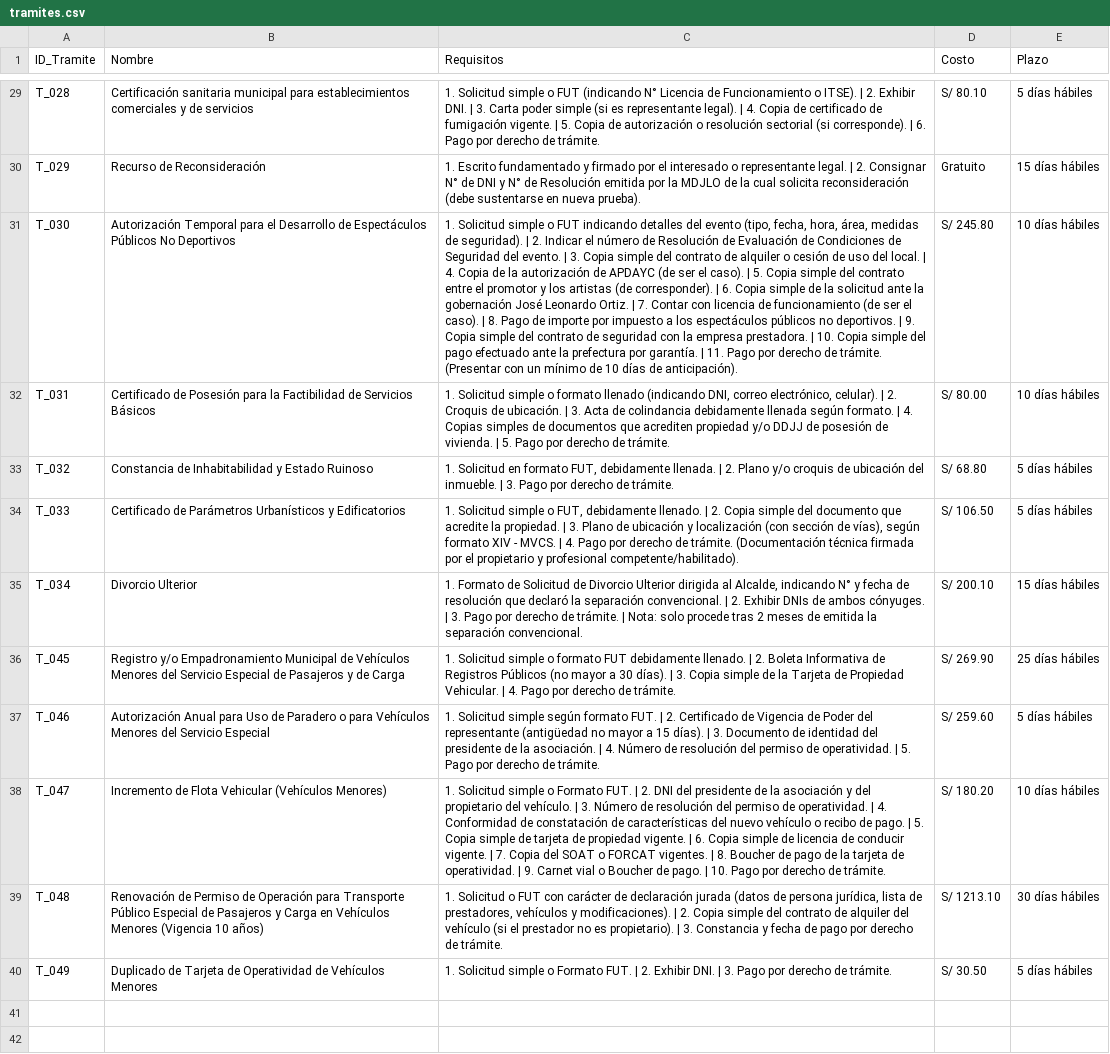
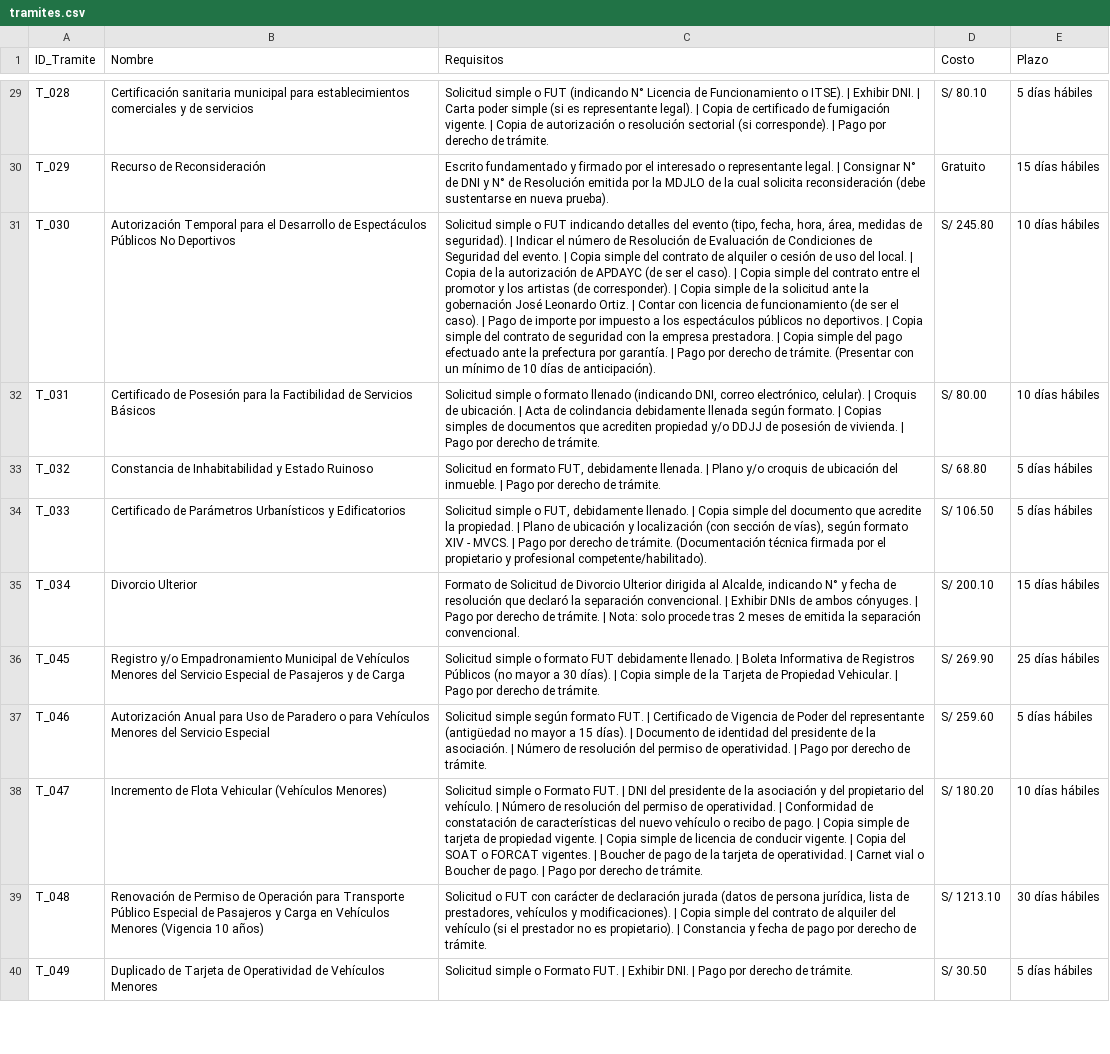
Before and after one commit to LuisSantamaria-1/chatbot_jlo, a CSV file: data/tramites.csv, drawn as a sheet; only a part is shown, gaps mark what is left out; the diff covers the shown part only; the diff names each change by its address in the sheet, - before the commit and + after, or states it on an @@ line.

```diff
--- a/data/tramites.csv
+++ b/data/tramites.csv
-C29 (Requisitos): 1. Solicitud simple o FUT (indicando N° Licencia de Funcionamiento o ITSE). | 2. Exhibir DNI. | 3. Carta poder simple (si es representante legal). | 4. Copia de certificado de fumigación vigente. | 5. Copia de autorización o resolución sectorial (si corresponde). | 6. Pago por…
+C29 (Requisitos): Solicitud simple o FUT (indicando N° Licencia de Funcionamiento o ITSE). | Exhibir DNI. | Carta poder simple (si es representante legal). | Copia de certificado de fumigación vigente. | Copia de autorización o resolución sectorial (si corresponde). | Pago por…
-C30 (Requisitos): 1. Escrito fundamentado y firmado por el interesado o representante legal. | 2. Consignar N°…
+C30 (Requisitos): Escrito fundamentado y firmado por el interesado o representante legal. | Consignar N°…
-C31 (Requisitos): 1. Solicitud simple o FUT indicando detalles del evento (tipo, fecha, hora, área, medidas de seguridad). | 2. Indicar el número de Resolución de Evaluación de Condiciones de Seguridad del evento. | 3. Copia simple del contrato de alquiler o cesión de uso del local. | 4. Copia de la autorización de APDAYC (de ser el caso). | 5. Copia simple del contrato entre el promotor y los artistas (de corresponder). | 6. Copia simple de la solicitud ante la gobernación José Leonardo Ortiz. | 7. Contar con licencia de funcionamiento (de ser el caso). | 8. Pago de importe por impuesto a los espectáculos públicos no deportivos. | 9. Copia simple del contrato de seguridad con la empresa prestadora. | 10. Copia simple del pago efectuado ante la prefectura por garantía. | 11. Pago por…
+C31 (Requisitos): Solicitud simple o FUT indicando detalles del evento (tipo, fecha, hora, área, medidas de seguridad). | Indicar el número de Resolución de Evaluación de Condiciones de Seguridad del evento. | Copia simple del contrato de alquiler o cesión de uso del local. | Copia de la autorización de APDAYC (de ser el caso). | Copia simple del contrato entre el promotor y los artistas (de corresponder). | Copia simple de la solicitud ante la gobernación José Leonardo Ortiz. | Contar con licencia de funcionamiento (de ser el caso). | Pago de importe por impuesto a los espectáculos públicos no deportivos. | Copia simple del contrato de seguridad con la empresa prestadora. | Copia simple del pago efectuado ante la prefectura por garantía. | Pago por…
-C32 (Requisitos): 1. Solicitud simple o formato llenado (indicando DNI, correo electrónico, celular). | 2. Croquis de ubicación. | 3. Acta de colindancia debidamente llenada según formato. | 4. Copias simples de documentos que acrediten propiedad y/o DDJJ de posesión de vivienda. | 5. Pago por…
+C32 (Requisitos): Solicitud simple o formato llenado (indicando DNI, correo electrónico, celular). | Croquis de ubicación. | Acta de colindancia debidamente llenada según formato. | Copias simples de documentos que acrediten propiedad y/o DDJJ de posesión de vivienda. | Pago por…
-C33 (Requisitos): 1. Solicitud en formato FUT, debidamente llenada. | 2. Plano y/o croquis de ubicación del inmueble. | 3. Pago por…
+C33 (Requisitos): Solicitud en formato FUT, debidamente llenada. | Plano y/o croquis de ubicación del inmueble. | Pago por…
-C34 (Requisitos): 1. Solicitud simple o FUT, debidamente llenado. | 2. Copia simple del documento que acredite la propiedad. | 3. Plano de ubicación y localización (con sección de vías), según formato XIV - MVCS. | 4. Pago por…
+C34 (Requisitos): Solicitud simple o FUT, debidamente llenado. | Copia simple del documento que acredite la propiedad. | Plano de ubicación y localización (con sección de vías), según formato XIV - MVCS. | Pago por…
-C35 (Requisitos): 1. Formato de Solicitud de Divorcio Ulterior dirigida al Alcalde, indicando N° y fecha de resolución que declaró la separación convencional. | 2. Exhibir DNIs de ambos cónyuges. | 3. Pago por…
+C35 (Requisitos): Formato de Solicitud de Divorcio Ulterior dirigida al Alcalde, indicando N° y fecha de resolución que declaró la separación convencional. | Exhibir DNIs de ambos cónyuges. | Pago por…
-C36 (Requisitos): 1. Solicitud simple o formato FUT debidamente llenado. | 2. Boleta Informativa de Registros Públicos (no mayor a 30 días). | 3. Copia simple de la Tarjeta de Propiedad Vehicular. | 4. Pago por…
+C36 (Requisitos): Solicitud simple o formato FUT debidamente llenado. | Boleta Informativa de Registros Públicos (no mayor a 30 días). | Copia simple de la Tarjeta de Propiedad Vehicular. | Pago por…
-C37 (Requisitos): 1. Solicitud simple según formato FUT. | 2. Certificado de Vigencia de Poder del representante (antigüedad no mayor a 15 días). | 3. Documento de identidad del presidente de la asociación. | 4. Número de resolución del permiso de operatividad. | 5. Pago por…
+C37 (Requisitos): Solicitud simple según formato FUT. | Certificado de Vigencia de Poder del representante (antigüedad no mayor a 15 días). | Documento de identidad del presidente de la asociación. | Número de resolución del permiso de operatividad. | Pago por…
-C38 (Requisitos): 1. Solicitud simple o Formato FUT. | 2. DNI del presidente de la asociación y del propietario del vehículo. | 3. Número de resolución del permiso de operatividad. | 4. Conformidad de constatación de características del nuevo vehículo o recibo de pago. | 5. Copia simple de tarjeta de propiedad vigente. | 6. Copia simple de licencia de conducir vigente. | 7. Copia del SOAT o FORCAT vigentes. | 8. Boucher de pago de la tarjeta de operatividad. | 9. Carnet vial o Boucher de pago. | 10. Pago por…
+C38 (Requisitos): Solicitud simple o Formato FUT. | DNI del presidente de la asociación y del propietario del vehículo. | Número de resolución del permiso de operatividad. | Conformidad de constatación de características del nuevo vehículo o recibo de pago. | Copia simple de tarjeta de propiedad vigente. | Copia simple de licencia de conducir vigente. | Copia del SOAT o FORCAT vigentes. | Boucher de pago de la tarjeta de operatividad. | Carnet vial o Boucher de pago. | Pago por…
-C39 (Requisitos): 1. Solicitud o FUT con carácter de declaración jurada (datos de persona jurídica, lista de prestadores, vehículos y modificaciones). | 2. Copia simple del contrato de alquiler del vehículo (si el prestador no es propietario). | 3. Constancia y…
+C39 (Requisitos): Solicitud o FUT con carácter de declaración jurada (datos de persona jurídica, lista de prestadores, vehículos y modificaciones). | Copia simple del contrato de alquiler del vehículo (si el prestador no es propietario). | Constancia y…
-C40 (Requisitos): 1. Solicitud simple o Formato FUT. | 2. Exhibir DNI. | 3. Pago por…
+C40 (Requisitos): Solicitud simple o Formato FUT. | Exhibir DNI. | Pago por…
-row 41: (empty)
-row 42: (empty)
```
Also changed, not shown: 54 removed rows and 29 edited cells elsewhere in this file, aceptacion_api_resultados.csv, pruebas_resultados.csv, 5 other files.
